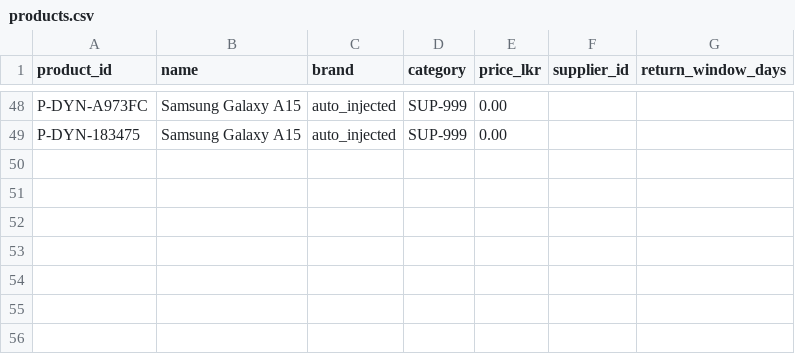
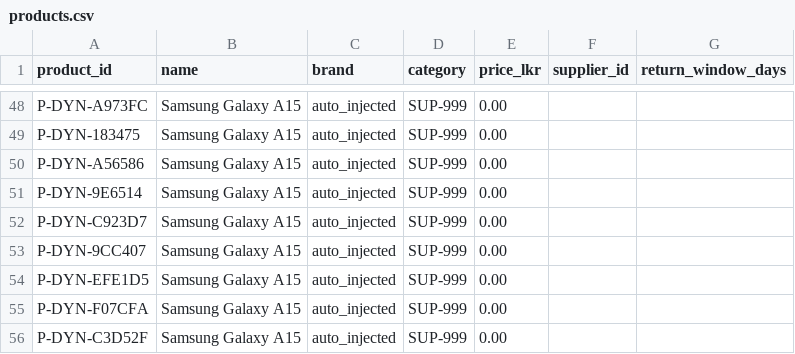
Before and after one commit to MuweenM/multi-agent-retail-system, a CSV file: data/catalog/products.csv, drawn as a sheet; only a part is shown, gaps mark what is left out.

Commit message:
chore: add bulk testing CSV and updated product catalog

```diff
--- a/data/catalog/products.csv
+++ b/data/catalog/products.csv
@@ -49 +49,8 @@ P-DYN-A973FC,Samsung Galaxy A15,auto_injected,SUP-999,0.00
 P-DYN-183475,Samsung Galaxy A15,auto_injected,SUP-999,0.00
+P-DYN-A56586,Samsung Galaxy A15,auto_injected,SUP-999,0.00
+P-DYN-9E6514,Samsung Galaxy A15,auto_injected,SUP-999,0.00
+P-DYN-C923D7,Samsung Galaxy A15,auto_injected,SUP-999,0.00
+P-DYN-9CC407,Samsung Galaxy A15,auto_injected,SUP-999,0.00
+P-DYN-EFE1D5,Samsung Galaxy A15,auto_injected,SUP-999,0.00
+P-DYN-F07CFA,Samsung Galaxy A15,auto_injected,SUP-999,0.00
+P-DYN-C3D52F,Samsung Galaxy A15,auto_injected,SUP-999,0.00
```
Also changed, not shown: 1 other file.
